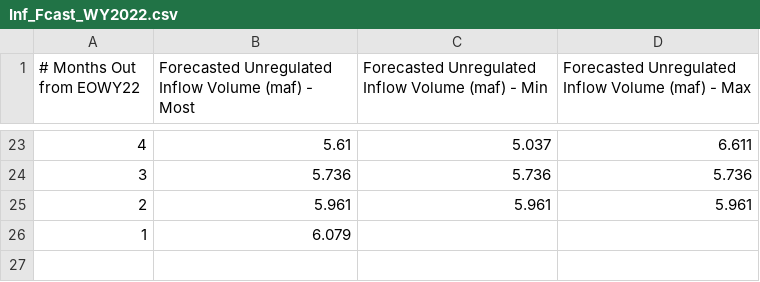
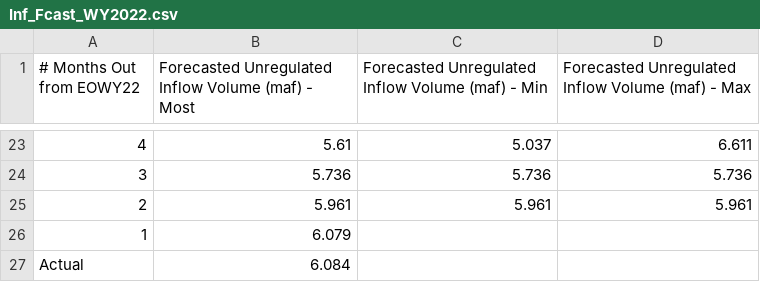
Before and after one commit to zaca1902/24MS_Analysis_R, a CSV file: Data/Inf_Fcast_WY2022.csv, drawn as a sheet; only a part is shown, gaps mark what is left out; the diff names each change by its address in the sheet, - before the commit and + after, or states it on an @@ line.

Commit message:
Data files folder updated with 2023 and 2024, 2022 modified to include AUIV

```diff
--- a/Data/Inf_Fcast_WY2022.csv
+++ b/Data/Inf_Fcast_WY2022.csv
+row 27: Actual | 6.084
```
Also changed, not shown: 4 other files.
